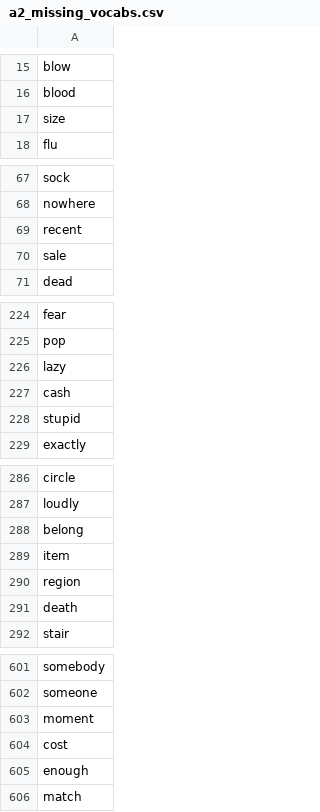
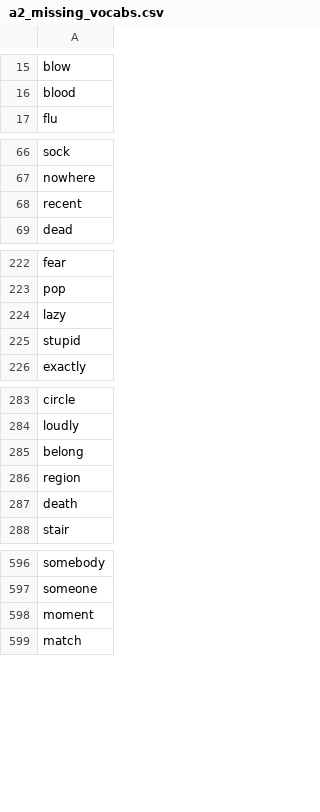
Before and after one commit to mohsenShakiba/Learnup-Data, a CSV file: lessons/a2_missing_vocabs.csv, drawn as a sheet; only a part is shown, gaps mark what is left out; the diff covers the shown part only.

```diff
--- a/lessons/a2_missing_vocabs.csv
+++ b/lessons/a2_missing_vocabs.csv
@@ -16,3 +16,2 @@ blow
 blood
-size
 flu
@@ -69,3 +68,2 @@ nowhere
 recent
-sale
 dead
@@ -226,3 +224,2 @@ pop
 lazy
-cash
 stupid
@@ -288,3 +285,2 @@ loudly
 belong
-item
 region
@@ -603,4 +598,2 @@ someone
 moment
-cost
-enough
 match
```
Also changed, not shown: 2 removed rows elsewhere in this file, lessons/a2_used_vocabs.csv, vocabs/a2.csv, 1 other file.
